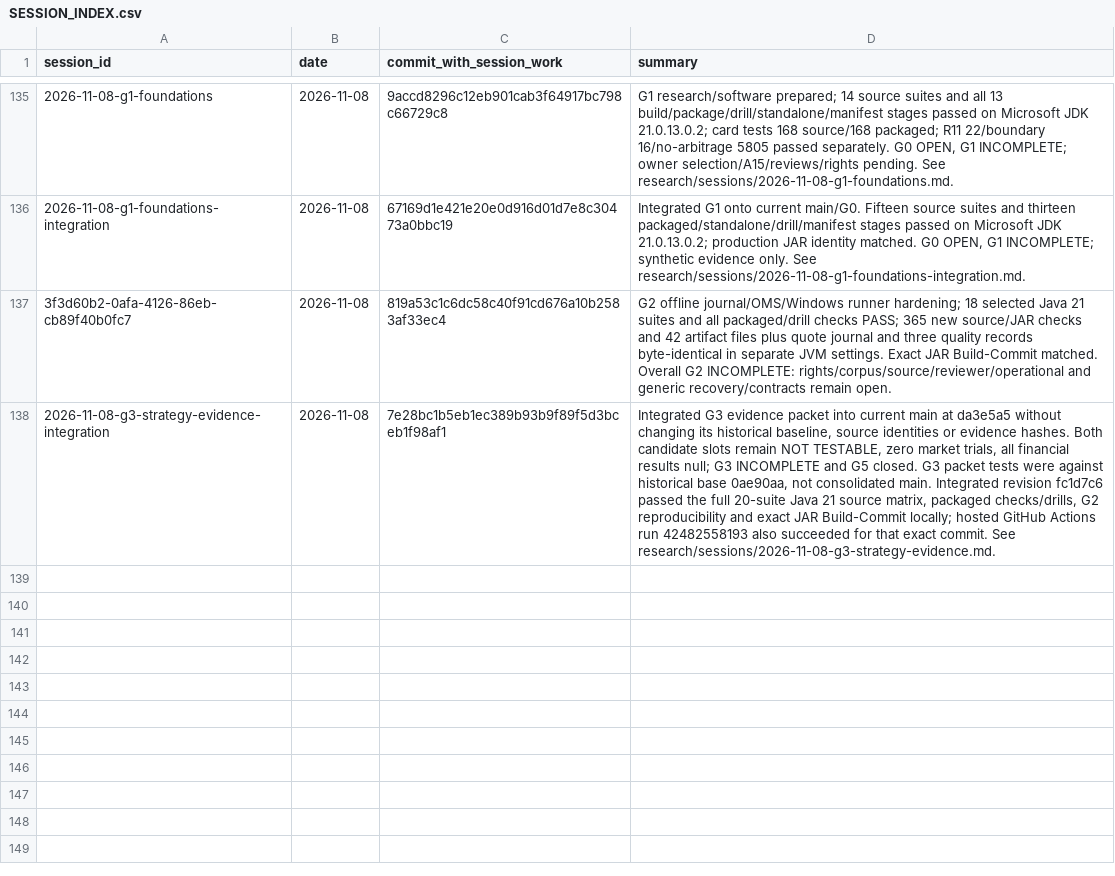
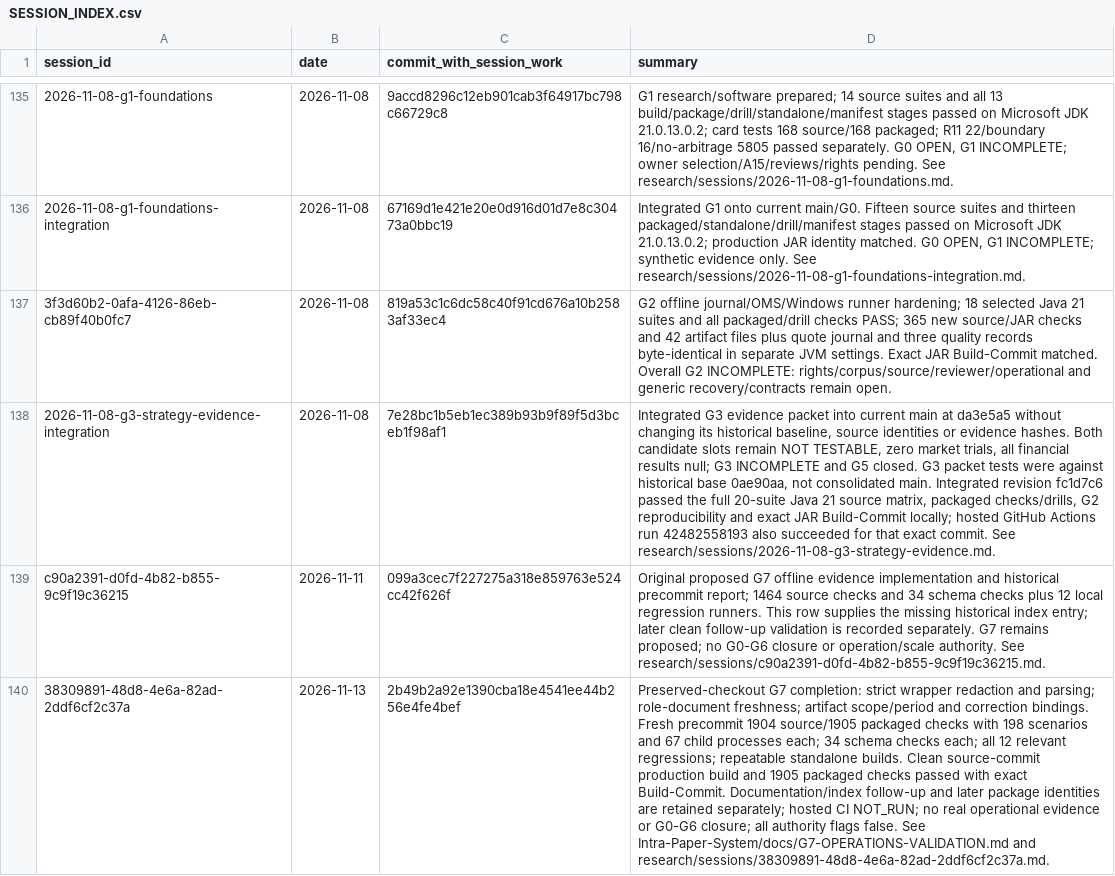
Before and after one commit to Mscient/Intra, a CSV file: research/SESSION_INDEX.csv, drawn as a sheet; only a part is shown, gaps mark what is left out; the diff names each change by its address in the sheet, - before the commit and + after, or states it on an @@ line.

Commit message:
Record proposed G7 completion validation and session index
Record exact local precommit and clean committed production-JAR identities,
the pinned Microsoft JDK, observed results and remaining limitations.
Index the historical implementation and current continuation sessions.

Keep hosted CI separate: it has not run for these revisions. G7 remains
proposed; no operational evidence, gate closure or authority is supplied.

```diff
--- a/research/SESSION_INDEX.csv
+++ b/research/SESSION_INDEX.csv
+row 139: c90a2391-d0fd-4b82-b855-9c9f19c36215 | 2026-11-11 | 099a3cec7f227275a318e859763e524cc42f626f | Original proposed G7 offline evidence implementation and historical precommit report; 1464 source checks and 34 schema checks plus 12 local regression runners. This row supplies the missing historical index entry; later clean follow-up validation is recorded separately. G7 remains proposed; no G0-G6 closure or operation/scale authority. See research/sessions/c90a2391-d0fd-4b82-b855-9c9f19c36215.md.
+row 140: 38309891-48d8-4e6a-82ad-2ddf6cf2c37a | 2026-11-13 | 2b49b2a92e1390cba18e4541ee44b256e4fe4bef | Preserved-checkout G7 completion: strict wrapper redaction and parsing; role-document freshness; artifact scope/period and correction bindings. Fresh precommit 1904 source/1905 packaged checks with 198 scenarios and 67 child processes each; 34 schema checks each; all 12 relevant regressions; repeatable standalone builds. Clean source-commit production build and 1905 packaged checks passed with exact Build-Commit. Documentation/index follow-up and later package identities are retained separately; hosted CI NOT_RUN; no real operational evidence or G0-G6 closure; all authority flags false. See Intra-Paper-System/docs/G7-OPERATIONS-VALIDATION.md and research/sessions/38309891-48d8-4e6a-82ad-2ddf6cf2c37a.md.
```
Also changed, not shown: 3 other files.
